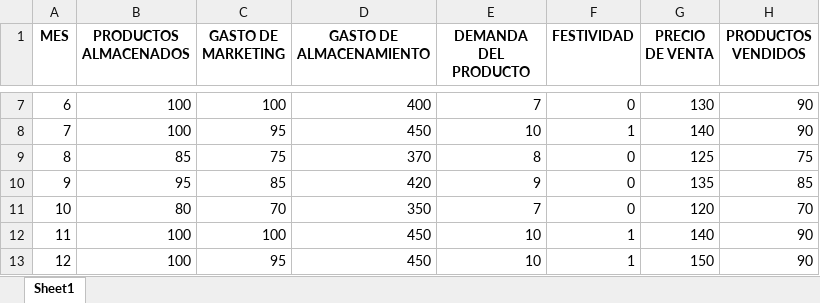
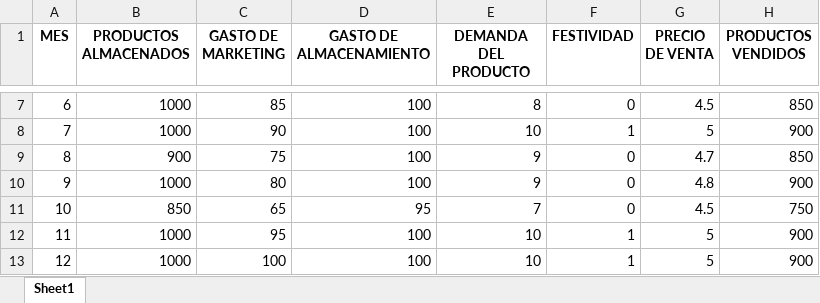
Before and after one commit to EliazarNoaLlas/inventory-machine-learning, an Excel workbook: Dashboard/src/app/data/Melsol-test.xlsx, sheet Sheet1, drawn as a sheet; only a part is shown, gaps mark what is left out; values as stored, in another font and other column widths than the file's, no borders; the diff covers the shown part only; the diff names each change by its address in the sheet, - before the commit and + after, or states it on an @@ line.

```diff
--- a/Dashboard/src/app/data/Melsol-test.xlsx (sheet Sheet1)
+++ b/Dashboard/src/app/data/Melsol-test.xlsx (sheet Sheet1)
-B7:B8 (PRODUCTOS ALMACENADOS): 100
+B7:B8 (PRODUCTOS ALMACENADOS): 1000
-C7 (GASTO DE MARKETING): 100
+C7 (GASTO DE MARKETING): 85
-D7 (GASTO DE ALMACENAMIENTO): 400
+D7 (GASTO DE ALMACENAMIENTO): 100
-E7 (DEMANDA DEL PRODUCTO): 7
+E7 (DEMANDA DEL PRODUCTO): 8
-G7 (PRECIO DE VENTA): 130
+G7 (PRECIO DE VENTA): 4.5
-H7 (PRODUCTOS VENDIDOS): 90
+H7 (PRODUCTOS VENDIDOS): 850
-C8 (GASTO DE MARKETING): 95
+C8 (GASTO DE MARKETING): 90
-D8 (GASTO DE ALMACENAMIENTO): 450
+D8 (GASTO DE ALMACENAMIENTO): 100
-G8 (PRECIO DE VENTA): 140
+G8 (PRECIO DE VENTA): 5
-H8 (PRODUCTOS VENDIDOS): 90
+H8 (PRODUCTOS VENDIDOS): 900
-B9 (PRODUCTOS ALMACENADOS): 85
+B9 (PRODUCTOS ALMACENADOS): 900
-D9 (GASTO DE ALMACENAMIENTO): 370
+D9 (GASTO DE ALMACENAMIENTO): 100
-E9 (DEMANDA DEL PRODUCTO): 8
+E9 (DEMANDA DEL PRODUCTO): 9
-G9 (PRECIO DE VENTA): 125
+G9 (PRECIO DE VENTA): 4.7
-H9 (PRODUCTOS VENDIDOS): 75
+H9 (PRODUCTOS VENDIDOS): 850
-B10 (PRODUCTOS ALMACENADOS): 95
+B10 (PRODUCTOS ALMACENADOS): 1000
-C10 (GASTO DE MARKETING): 85
+C10 (GASTO DE MARKETING): 80
-D10 (GASTO DE ALMACENAMIENTO): 420
+D10 (GASTO DE ALMACENAMIENTO): 100
-G10 (PRECIO DE VENTA): 135
+G10 (PRECIO DE VENTA): 4.8
-H10 (PRODUCTOS VENDIDOS): 85
+H10 (PRODUCTOS VENDIDOS): 900
-B11 (PRODUCTOS ALMACENADOS): 80
+B11 (PRODUCTOS ALMACENADOS): 850
-C11 (GASTO DE MARKETING): 70
+C11 (GASTO DE MARKETING): 65
-D11 (GASTO DE ALMACENAMIENTO): 350
+D11 (GASTO DE ALMACENAMIENTO): 95
-G11 (PRECIO DE VENTA): 120
+G11 (PRECIO DE VENTA): 4.5
-H11 (PRODUCTOS VENDIDOS): 70
+H11 (PRODUCTOS VENDIDOS): 750
-B12:B13 (PRODUCTOS ALMACENADOS): 100
+B12:B13 (PRODUCTOS ALMACENADOS): 1000
-C12 (GASTO DE MARKETING): 100
+C12 (GASTO DE MARKETING): 95
-D12:D13 (GASTO DE ALMACENAMIENTO): 450
+D12:D13 (GASTO DE ALMACENAMIENTO): 100
-G12 (PRECIO DE VENTA): 140
+G12 (PRECIO DE VENTA): 5
-H12:H13 (PRODUCTOS VENDIDOS): 90
+H12:H13 (PRODUCTOS VENDIDOS): 900
-C13 (GASTO DE MARKETING): 95
+C13 (GASTO DE MARKETING): 100
-G13 (PRECIO DE VENTA): 150
+G13 (PRECIO DE VENTA): 5
```
Also changed, not shown: 90 edited cells elsewhere in this sheet, Dashboard/src/app/data/Diclofenaco-prediccion.xlsx, 5 other files.
